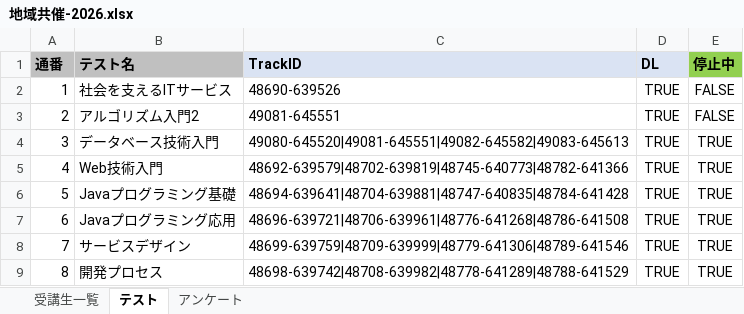
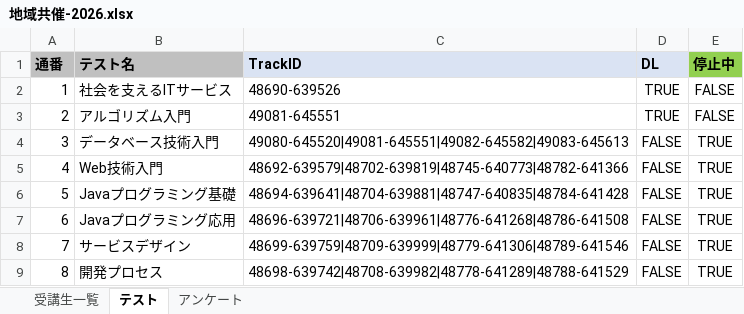
Before and after one commit to nishida2073/project_management, an Excel workbook: tool/track-aggregator/master/地域共催-2026.xlsx, sheet テスト, drawn as a sheet; values as stored, in another font and other column widths than the file's, no borders; the diff names each change by its address in the sheet, - before the commit and + after, or states it on an @@ line.

```diff
--- a/tool/track-aggregator/master/地域共催-2026.xlsx (sheet テスト)
+++ b/tool/track-aggregator/master/地域共催-2026.xlsx (sheet テスト)
-B3 (テスト名): アルゴリズム入門2
+B3 (テスト名): アルゴリズム入門
-D4:D9 (DL): TRUE
+D4:D9 (DL): FALSE
```
Also changed, not shown: sheet アンケート, 4 other files.
